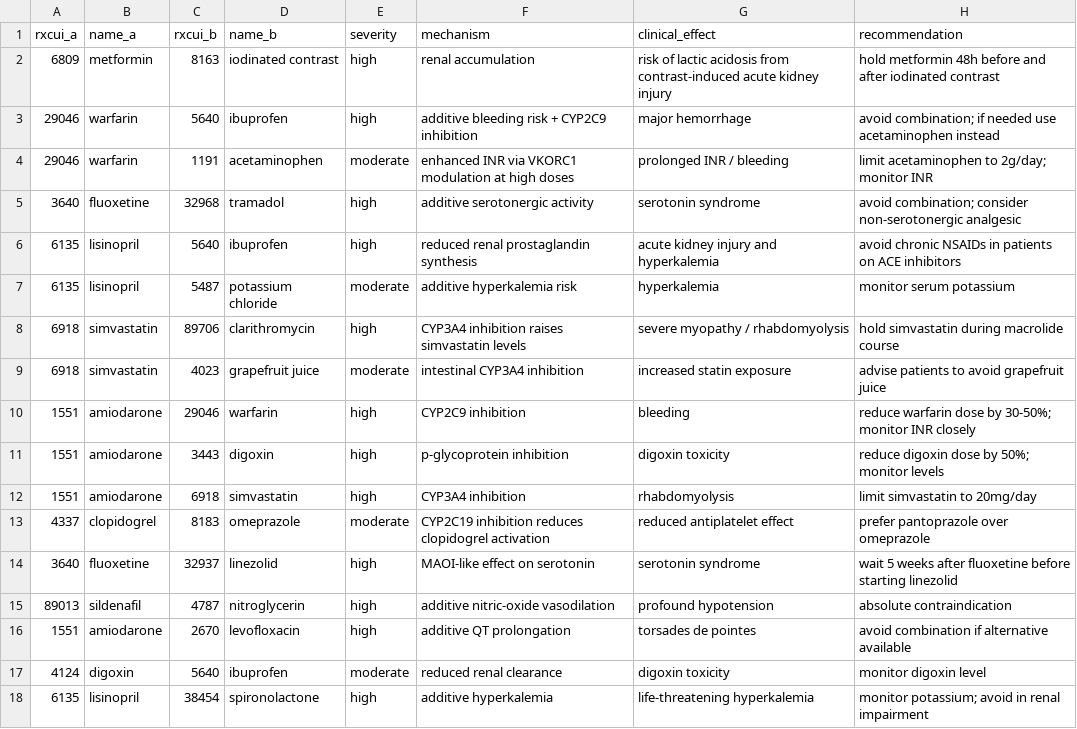
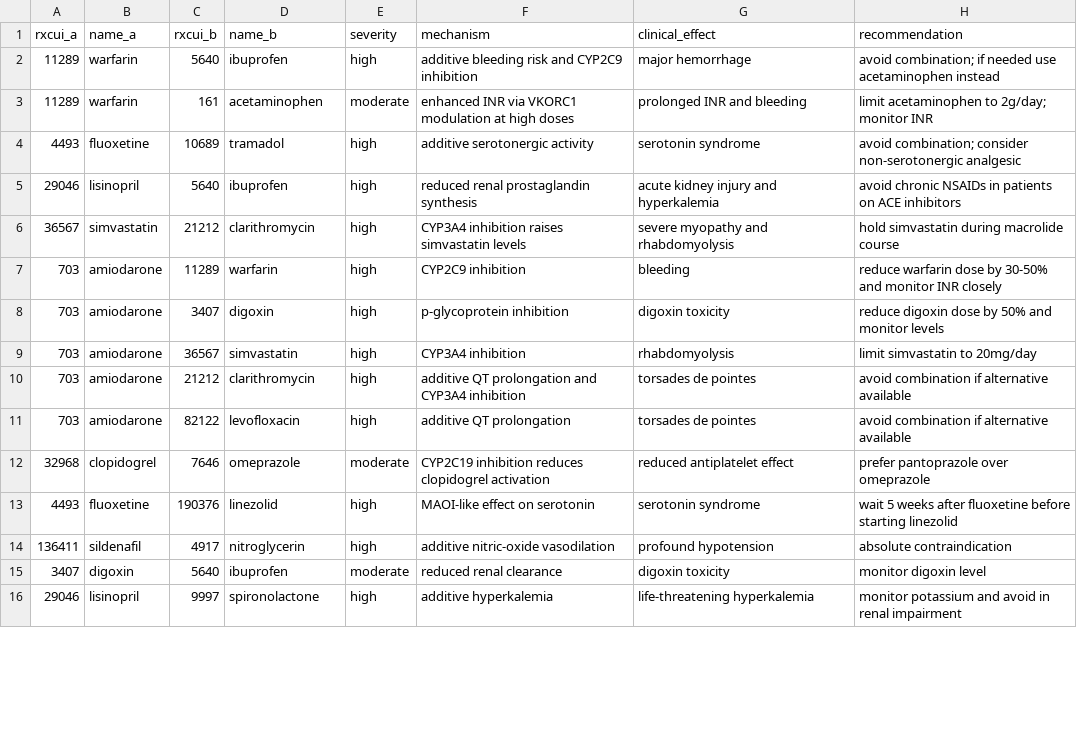
Before and after one commit to ri7in/ctse-assignment-2-rxsentinel, a CSV file: backend/rxsentinel/data/seed_interactions.csv, drawn as a sheet; only a part is shown; the diff covers the shown part only.

```diff
--- a/backend/rxsentinel/data/seed_interactions.csv
+++ b/backend/rxsentinel/data/seed_interactions.csv
@@ -1,18 +1,16 @@
 rxcui_a,name_a,rxcui_b,name_b,severity,mechanism,clinical_effect,recommendation
-6809,metformin,8163,iodinated contrast,high,renal accumulation,risk of lactic acidosis from contrast-induced acute kidney injury,hold metformin 48h before and after iodinated contrast
-29046,warfarin,5640,ibuprofen,high,additive bleeding risk + CYP2C9 inhibition,major hemorrhage,avoid combination; if needed use acetaminophen instead
-29046,warfarin,1191,acetaminophen,moderate,enhanced INR via VKORC1 modulation at high doses,prolonged INR / bleeding,limit acetaminophen to 2g/day; monitor INR
-3640,fluoxetine,32968,tramadol,high,additive serotonergic activity,serotonin syndrome,avoid combination; consider non-serotonergic analgesic
-6135,lisinopril,5640,ibuprofen,high,reduced renal prostaglandin synthesis,acute kidney injury and hyperkalemia,avoid chronic NSAIDs in patients on ACE inhibitors
-6135,lisinopril,5487,potassium chloride,moderate,additive hyperkalemia risk,hyperkalemia,monitor serum potassium
-6918,simvastatin,89706,clarithromycin,high,CYP3A4 inhibition raises simvastatin levels,severe myopathy / rhabdomyolysis,hold simvastatin during macrolide course
-6918,simvastatin,4023,grapefruit juice,moderate,intestinal CYP3A4 inhibition,increased statin exposure,advise patients to avoid grapefruit juice
-1551,amiodarone,29046,warfarin,high,CYP2C9 inhibition,bleeding,reduce warfarin dose by 30-50%; monitor INR closely
-1551,amiodarone,3443,digoxin,high,p-glycoprotein inhibition,digoxin toxicity,reduce digoxin dose by 50%; monitor levels
-1551,amiodarone,6918,simvastatin,high,CYP3A4 inhibition,rhabdomyolysis,limit simvastatin to 20mg/day
-4337,clopidogrel,8183,omeprazole,moderate,CYP2C19 inhibition reduces clopidogrel activation,reduced antiplatelet effect,prefer pantoprazole over omeprazole
-3640,fluoxetine,32937,linezolid,high,MAOI-like effect on serotonin,serotonin syndrome,wait 5 weeks after fluoxetine before starting linezolid
-89013,sildenafil,4787,nitroglycerin,high,additive nitric-oxide vasodilation,profound hypotension,absolute contraindication
-1551,amiodarone,2670,levofloxacin,high,additive QT prolongation,torsades de pointes,avoid combination if alternative available
-4124,digoxin,5640,ibuprofen,moderate,reduced renal clearance,digoxin toxicity,monitor digoxin level
-6135,lisinopril,38454,spironolactone,high,additive hyperkalemia,life-threatening hyperkalemia,monitor potassium; avoid in renal impairment
+11289,warfarin,5640,ibuprofen,high,additive bleeding risk and CYP2C9 inhibition,major hemorrhage,avoid combination; if needed use acetaminophen instead
+11289,warfarin,161,acetaminophen,moderate,enhanced INR via VKORC1 modulation at high doses,prolonged INR and bleeding,limit acetaminophen to 2g/day; monitor INR
+4493,fluoxetine,10689,tramadol,high,additive serotonergic activity,serotonin syndrome,avoid combination; consider non-serotonergic analgesic
+29046,lisinopril,5640,ibuprofen,high,reduced renal prostaglandin synthesis,acute kidney injury and hyperkalemia,avoid chronic NSAIDs in patients on ACE inhibitors
+36567,simvastatin,21212,clarithromycin,high,CYP3A4 inhibition raises simvastatin levels,severe myopathy and rhabdomyolysis,hold simvastatin during macrolide course
+703,amiodarone,11289,warfarin,high,CYP2C9 inhibition,bleeding,reduce warfarin dose by 30-50% and monitor INR closely
+703,amiodarone,3407,digoxin,high,p-glycoprotein inhibition,digoxin toxicity,reduce digoxin dose by 50% and monitor levels
+703,amiodarone,36567,simvastatin,high,CYP3A4 inhibition,rhabdomyolysis,limit simvastatin to 20mg/day
+703,amiodarone,21212,clarithromycin,high,additive QT prolongation and CYP3A4 inhibition,torsades de pointes,avoid combination if alternative available
+703,amiodarone,82122,levofloxacin,high,additive QT prolongation,torsades de pointes,avoid combination if alternative available
+32968,clopidogrel,7646,omeprazole,moderate,CYP2C19 inhibition reduces clopidogrel activation,reduced antiplatelet effect,prefer pantoprazole over omeprazole
+4493,fluoxetine,190376,linezolid,high,MAOI-like effect on serotonin,serotonin syndrome,wait 5 weeks after fluoxetine before starting linezolid
+136411,sildenafil,4917,nitroglycerin,high,additive nitric-oxide vasodilation,profound hypotension,absolute contraindication
+3407,digoxin,5640,ibuprofen,moderate,reduced renal clearance,digoxin toxicity,monitor digoxin level
+29046,lisinopril,9997,spironolactone,high,additive hyperkalemia,life-threatening hyperkalemia,monitor potassium and avoid in renal impairment
```
Also changed, not shown: 4 added rows, 2 removed rows and 3 edited cells elsewhere in this file.
